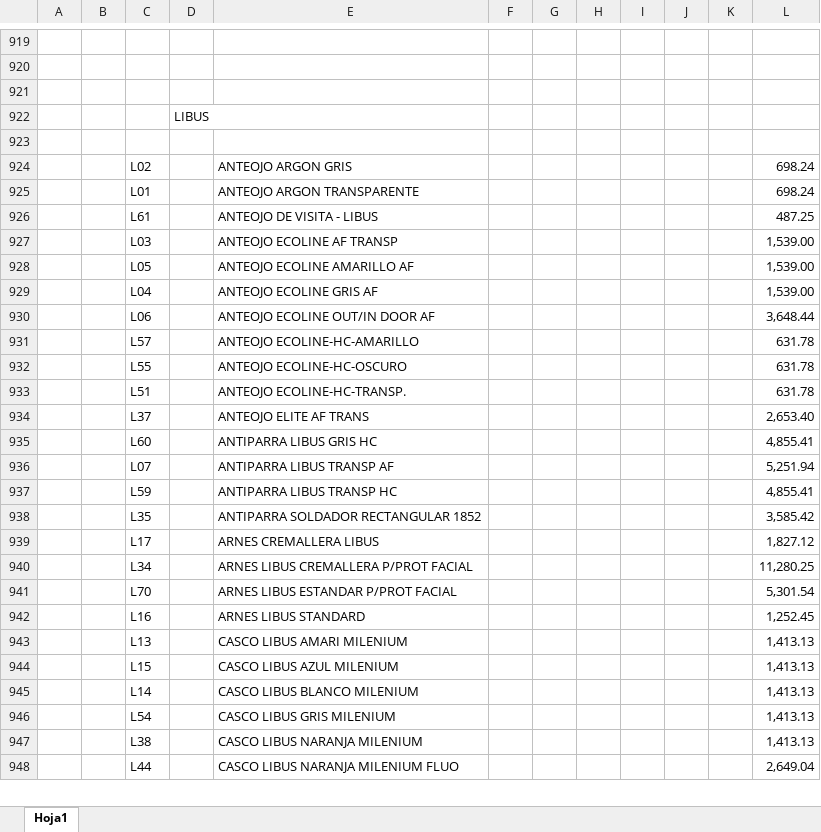
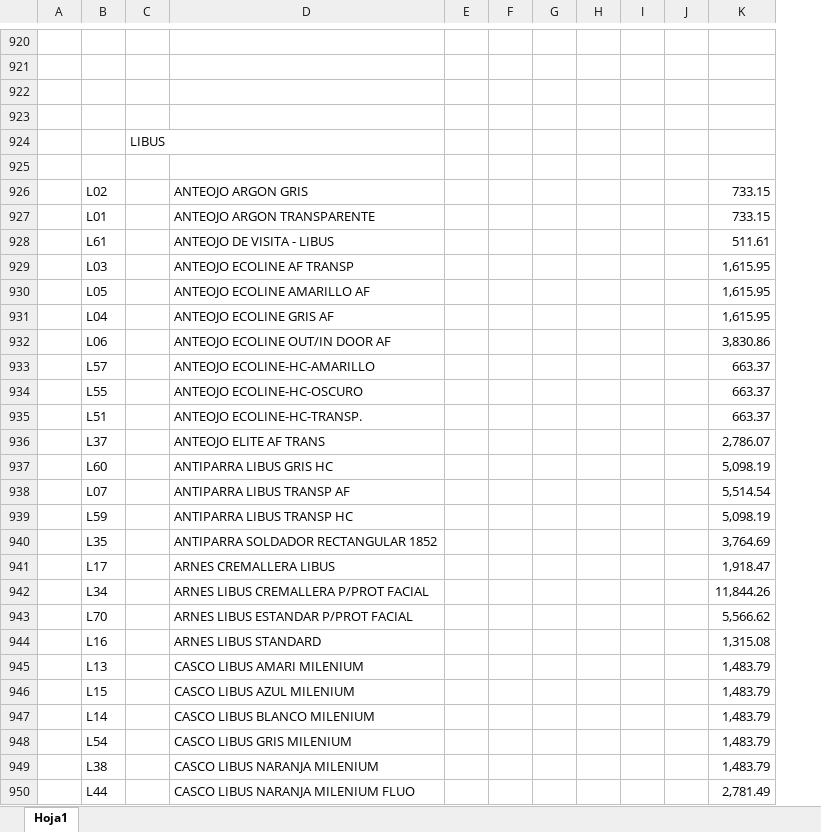
Before and after one commit to jerojimenez17/sanitarios-backend, an Excel workbook: excel-files/nexo.xlsx, sheet Hoja1, drawn as a sheet; only a part is shown, gaps mark what is left out; values as stored, in another font and other column widths than the file's, no cell formats; charts and pictures not drawn; removed rows and columns are numbered as before the commit, all else as after; the diff covers the shown part only; the diff names each change by its address in the sheet, - before the commit and + after, or states it on an @@ line.

Commit message:
change lists

```diff
--- a/excel-files/nexo.xlsx (sheet Hoja1)
+++ b/excel-files/nexo.xlsx (sheet Hoja1)
-column B, empty
+column E, empty
-column K, empty
+row 923: (empty)
-K926:K927: 698.24
+K926:K927: 733.15
-K928: 487.25
+K928: 511.61
-K929:K931: 1,539.00
+K929:K931: 1,615.95
-K932: 3,648.44
+K932: 3,830.86
-K933:K935: 631.78
+K933:K935: 663.37
-K936: 2,653.40
+K936: 2,786.07
-K937: 4,855.41
+K937: 5,098.19
-K938: 5,251.94
+K938: 5,514.54
-K939: 4,855.41
+K939: 5,098.19
-K940: 3,585.42
+K940: 3,764.69
-K941: 1,827.12
+K941: 1,918.47
-K942: 11,280.25
+K942: 11,844.26
-K943: 5,301.54
+K943: 5,566.62
-K944: 1,252.45
+K944: 1,315.08
-K945:K949: 1,413.13
+K945:K949: 1,483.79
-K950: 2,649.04
+K950: 2,781.49
```
Also changed, not shown: 3 added rows, 3 removed rows, 247 edited cells and merged cells elsewhere in this sheet, cell formats, charts or pictures, excel-files/fg.xlsx, 2 other files.
